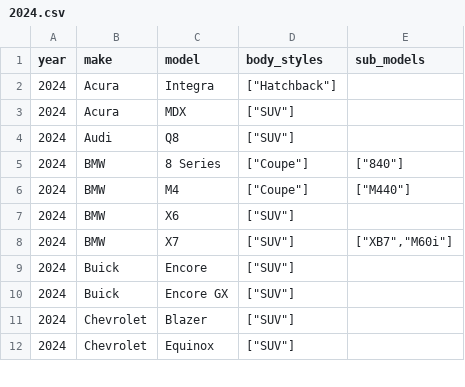
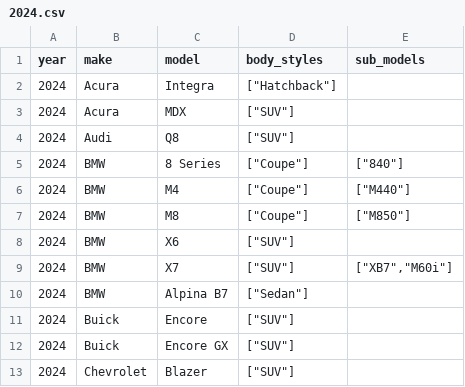
Before and after one commit to romangrinev/us-car-models-data, a CSV file: 2024.csv, drawn as a sheet; only a part is shown; the shorter side is filled out with more unchanged rows.

```diff
--- a/2024.csv
+++ b/2024.csv
@@ -6,4 +6,6 @@ year,make,model,body_styles,sub_models
 2024,BMW,M4,"[""Coupe""]","[""M440""]"
+2024,BMW,M8,"[""Coupe""]","[""M850""]"
 2024,BMW,X6,"[""SUV""]"
 2024,BMW,X7,"[""SUV""]","[""XB7"",""M60i""]"
+2024,BMW,Alpina B7,"[""Sedan""]"
 2024,Buick,Encore,"[""SUV""]"
```
Also changed, not shown: 2021.csv, 2022.csv, 1 other file.
